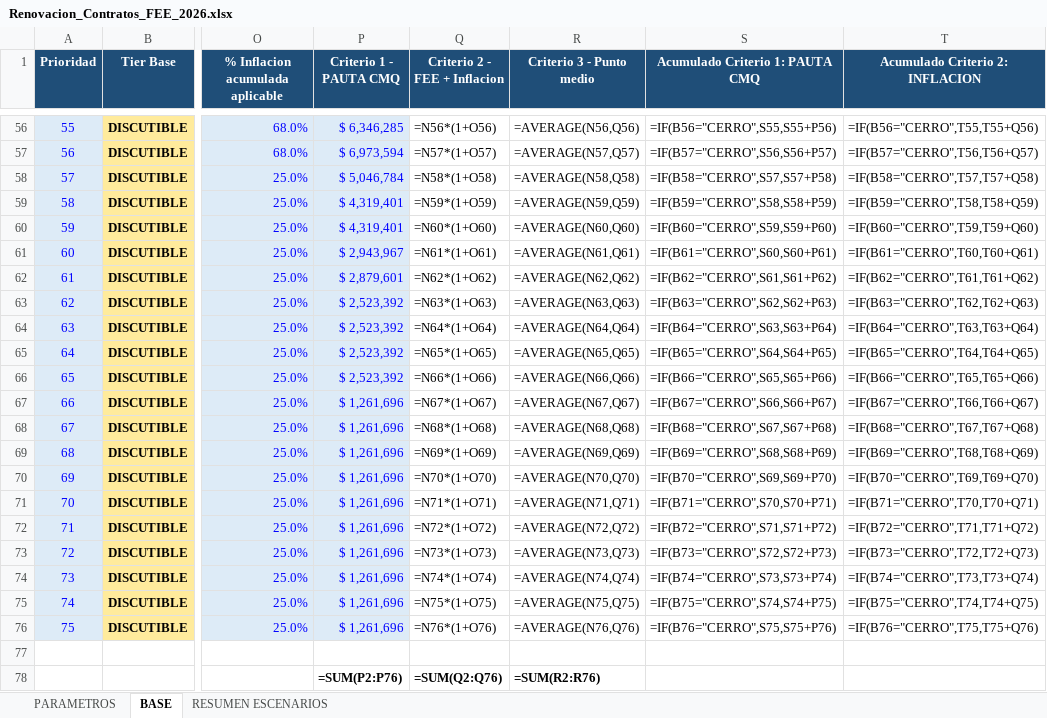
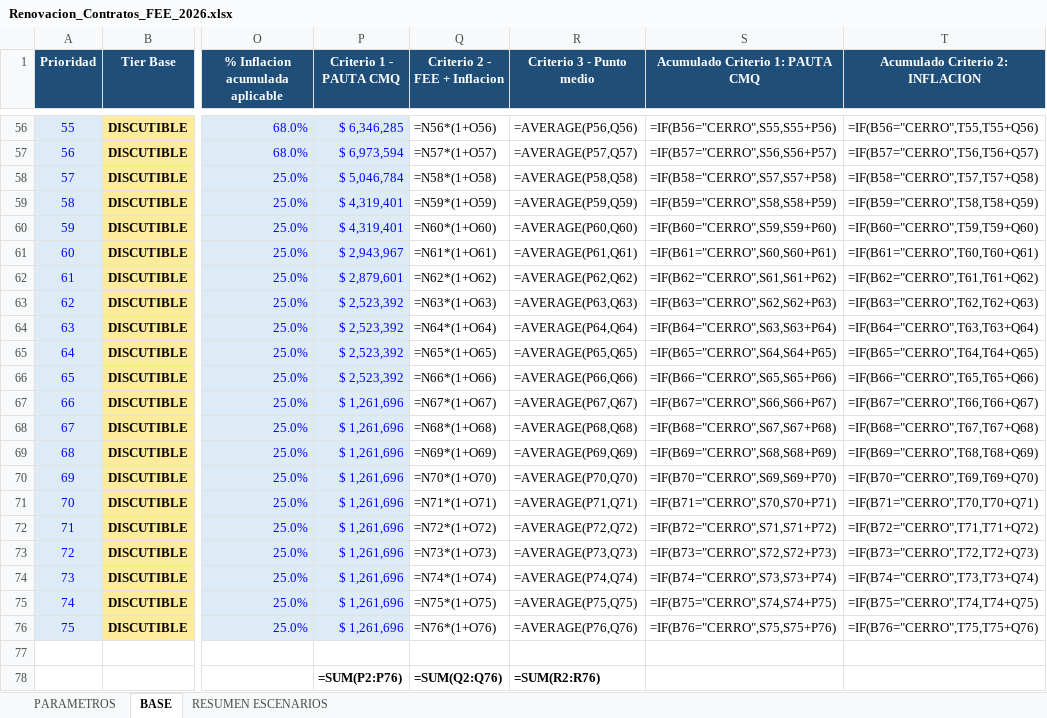
Before and after one commit to cuchusimionato-svg/analisis, an Excel workbook: entregables/Renovacion_Contratos_FEE_2026.xlsx, sheet BASE, drawn as a sheet; only a part is shown, gaps mark what is left out; values as stored, in another font and other column widths than the file's, no borders; formulas without a stored value are shown as written; conditional formats and table styles not drawn; the diff covers the shown part only; the diff names each change by its address in the sheet, - before the commit and + after, or states it on an @@ line.

```diff
--- a/entregables/Renovacion_Contratos_FEE_2026.xlsx (sheet BASE)
+++ b/entregables/Renovacion_Contratos_FEE_2026.xlsx (sheet BASE)
-R56 (Criterio 3 - Punto medio): =AVERAGE(N56,Q56)
+R56 (Criterio 3 - Punto medio): =AVERAGE(P56,Q56)
-R57 (Criterio 3 - Punto medio): =AVERAGE(N57,Q57)
+R57 (Criterio 3 - Punto medio): =AVERAGE(P57,Q57)
-R58 (Criterio 3 - Punto medio): =AVERAGE(N58,Q58)
+R58 (Criterio 3 - Punto medio): =AVERAGE(P58,Q58)
-R59 (Criterio 3 - Punto medio): =AVERAGE(N59,Q59)
+R59 (Criterio 3 - Punto medio): =AVERAGE(P59,Q59)
-R60 (Criterio 3 - Punto medio): =AVERAGE(N60,Q60)
+R60 (Criterio 3 - Punto medio): =AVERAGE(P60,Q60)
-R61 (Criterio 3 - Punto medio): =AVERAGE(N61,Q61)
+R61 (Criterio 3 - Punto medio): =AVERAGE(P61,Q61)
-R62 (Criterio 3 - Punto medio): =AVERAGE(N62,Q62)
+R62 (Criterio 3 - Punto medio): =AVERAGE(P62,Q62)
-R63 (Criterio 3 - Punto medio): =AVERAGE(N63,Q63)
+R63 (Criterio 3 - Punto medio): =AVERAGE(P63,Q63)
-R64 (Criterio 3 - Punto medio): =AVERAGE(N64,Q64)
+R64 (Criterio 3 - Punto medio): =AVERAGE(P64,Q64)
-R65 (Criterio 3 - Punto medio): =AVERAGE(N65,Q65)
+R65 (Criterio 3 - Punto medio): =AVERAGE(P65,Q65)
-R66 (Criterio 3 - Punto medio): =AVERAGE(N66,Q66)
+R66 (Criterio 3 - Punto medio): =AVERAGE(P66,Q66)
-R67 (Criterio 3 - Punto medio): =AVERAGE(N67,Q67)
+R67 (Criterio 3 - Punto medio): =AVERAGE(P67,Q67)
-R68 (Criterio 3 - Punto medio): =AVERAGE(N68,Q68)
+R68 (Criterio 3 - Punto medio): =AVERAGE(P68,Q68)
-R69 (Criterio 3 - Punto medio): =AVERAGE(N69,Q69)
+R69 (Criterio 3 - Punto medio): =AVERAGE(P69,Q69)
-R70 (Criterio 3 - Punto medio): =AVERAGE(N70,Q70)
+R70 (Criterio 3 - Punto medio): =AVERAGE(P70,Q70)
-R71 (Criterio 3 - Punto medio): =AVERAGE(N71,Q71)
+R71 (Criterio 3 - Punto medio): =AVERAGE(P71,Q71)
-R72 (Criterio 3 - Punto medio): =AVERAGE(N72,Q72)
+R72 (Criterio 3 - Punto medio): =AVERAGE(P72,Q72)
-R73 (Criterio 3 - Punto medio): =AVERAGE(N73,Q73)
+R73 (Criterio 3 - Punto medio): =AVERAGE(P73,Q73)
-R74 (Criterio 3 - Punto medio): =AVERAGE(N74,Q74)
+R74 (Criterio 3 - Punto medio): =AVERAGE(P74,Q74)
-R75 (Criterio 3 - Punto medio): =AVERAGE(N75,Q75)
+R75 (Criterio 3 - Punto medio): =AVERAGE(P75,Q75)
-R76 (Criterio 3 - Punto medio): =AVERAGE(N76,Q76)
+R76 (Criterio 3 - Punto medio): =AVERAGE(P76,Q76)
```
Also changed, not shown: 76 edited cells elsewhere in this sheet, sheet RESUMEN ESCENARIOS.
